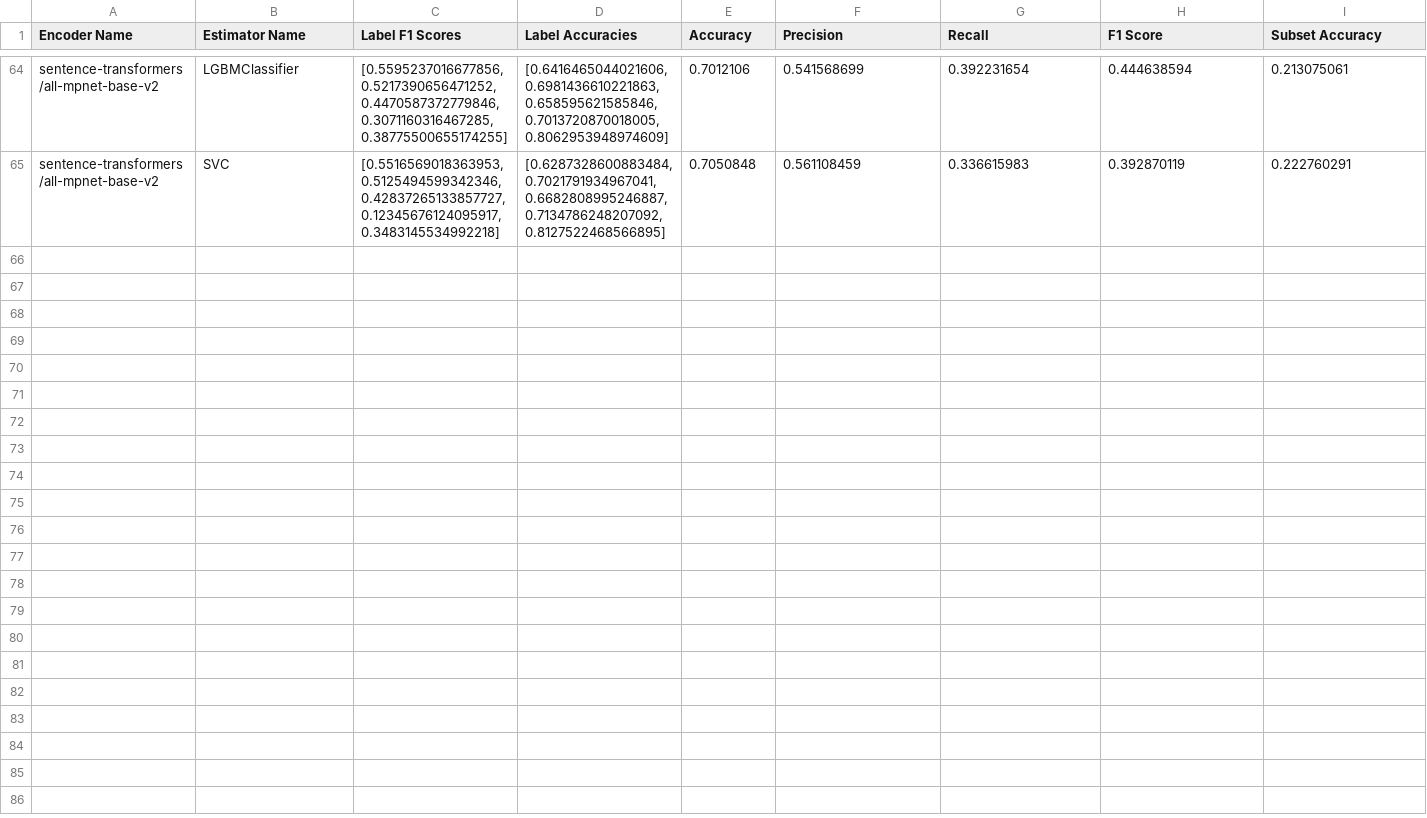
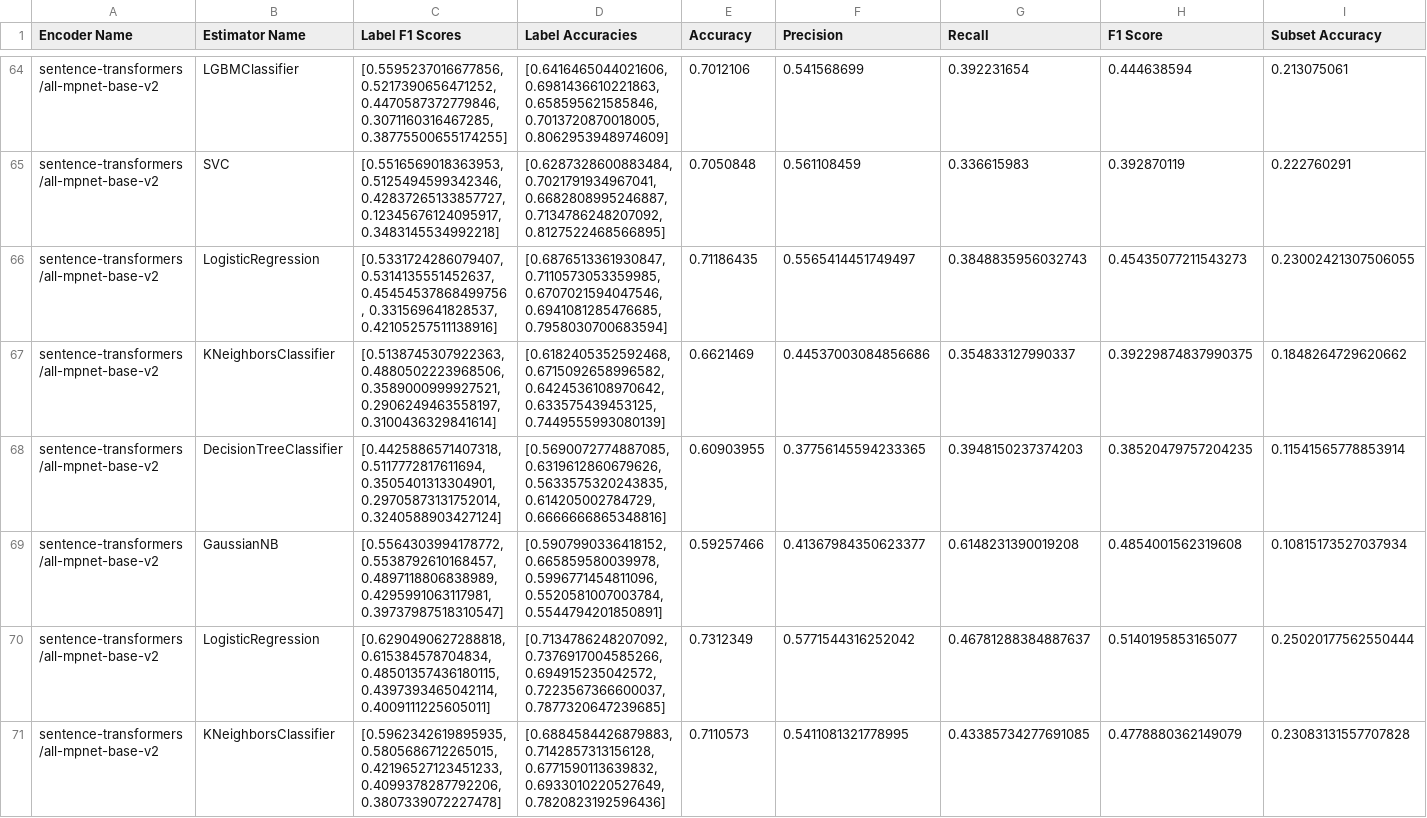
Before and after one commit to DinuGeorge0019/MLCP, a CSV file: 04_BENCHMARKS/01_Baseline_Models/top_5_baseline_models.csv, drawn as a sheet; only a part is shown, gaps mark what is left out; rows hold the shown columns only; the diff names each change by its address in the sheet, - before the commit and + after, or states it on an @@ line.

```diff
--- a/04_BENCHMARKS/01_Baseline_Models/top_5_baseline_models.csv
+++ b/04_BENCHMARKS/01_Baseline_Models/top_5_baseline_models.csv
+row 66: sentence-transformers/all-mpnet-base-v2 | LogisticRegression | [0.5331724286079407, 0.5314135551452637, 0.45454537868499756, 0.331569641828537, 0.42105257511138916] | [0.6876513361930847, 0.7110573053359985, 0.6707021594047546, 0.6941081285476685, 0.7958030700683594] | 0.71186435 | 0.5565414451749497 | 0.3848835956032743 | 0.45435077211543273 | 0.23002421307506055
+row 67: sentence-transformers/all-mpnet-base-v2 | KNeighborsClassifier | [0.5138745307922363, 0.4880502223968506, 0.3589000999927521, 0.2906249463558197, 0.3100436329841614] | [0.6182405352592468, 0.6715092658996582, 0.6424536108970642, 0.633575439453125, 0.7449555993080139] | 0.6621469 | 0.44537003084856686 | 0.354833127990337 | 0.39229874837990375 | 0.1848264729620662
+row 68: sentence-transformers/all-mpnet-base-v2 | DecisionTreeClassifier | [0.4425886571407318, 0.5117772817611694, 0.3505401313304901, 0.29705873131752014, 0.3240588903427124] | [0.5690072774887085, 0.6319612860679626, 0.5633575320243835, 0.614205002784729, 0.6666666865348816] | 0.60903955 | 0.37756145594233365 | 0.3948150237374203 | 0.38520479757204235 | 0.11541565778853914
+row 69: sentence-transformers/all-mpnet-base-v2 | GaussianNB | [0.5564303994178772, 0.5538792610168457, 0.4897118806838989, 0.4295991063117981, 0.39737987518310547] | [0.5907990336418152, 0.665859580039978, 0.5996771454811096, 0.5520581007003784, 0.5544794201850891] | 0.59257466 | 0.41367984350623377 | 0.6148231390019208 | 0.4854001562319608 | 0.10815173527037934
+row 70: sentence-transformers/all-mpnet-base-v2 | LogisticRegression | [0.6290490627288818, 0.615384578704834, 0.48501357436180115, 0.4397393465042114, 0.4009111225605011] | [0.7134786248207092, 0.7376917004585266, 0.694915235042572, 0.7223567366600037, 0.7877320647239685] | 0.7312349 | 0.5771544316252042 | 0.46781288384887637 | 0.5140195853165077 | 0.25020177562550444
+row 71: sentence-transformers/all-mpnet-base-v2 | KNeighborsClassifier | [0.5962342619895935, 0.5805686712265015, 0.42196527123451233, 0.4099378287792206, 0.3807339072227478] | [0.6884584426879883, 0.7142857313156128, 0.6771590113639832, 0.6933010220527649, 0.7820823192596436] | 0.7110573 | 0.5411081321778995 | 0.43385734277691085 | 0.4778880362149079 | 0.23083131557707828
```
Also changed, not shown: 04_BENCHMARKS/01_Baseline_Models/top_5_baseline_transformer_models.csv, 04_BENCHMARKS/01_Baseline_Models/top_5_onevsall_baseline_transformer_models.csv, 6 other files.
